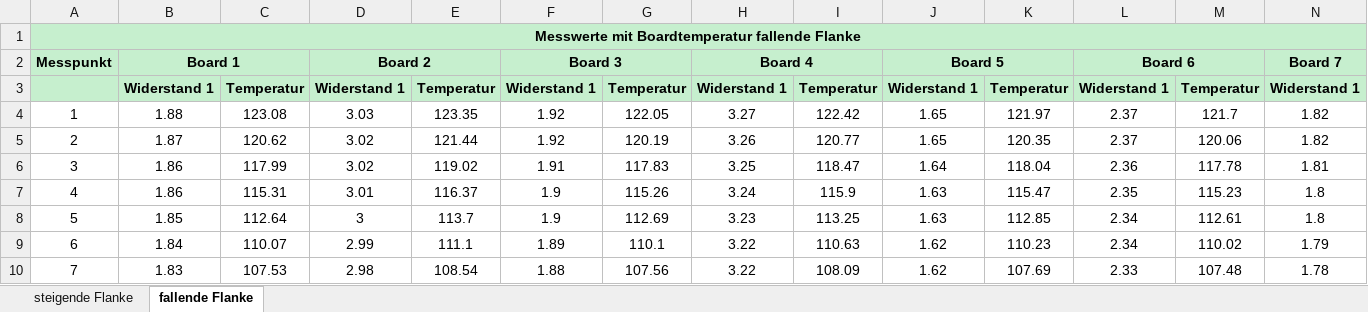
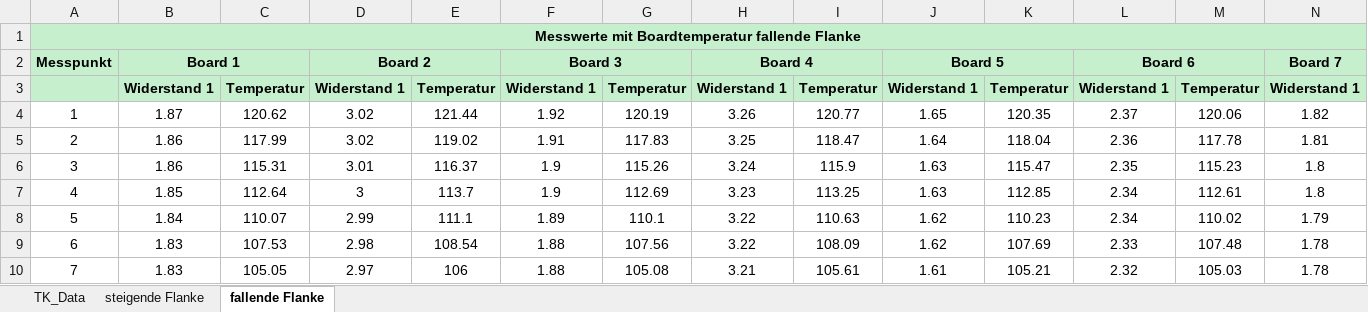
Before and after one commit to Eduard-Betz/4-Punkt-Messung-mit-Keithley-2700-und-7700-Modul, an Excel workbook: Test exel.xlsx, sheet fallende Flanke, drawn as a sheet; only a part is shown; the shorter side is filled out with more unchanged rows; values as stored, in another font and other column widths than the file's, no borders; charts and pictures not drawn; removed rows and columns are numbered as before the commit, all else as after; rows hold the shown columns only; the diff names each change by its address in the sheet, - before the commit and + after, or states it on an @@ line.

```diff
--- a/Test exel.xlsx (sheet fallende Flanke)
+++ b/Test exel.xlsx (sheet fallende Flanke)
+sheet tab: TK_Data
-row 4: 1 | 1.88 | 123.08 | 3.03 | 123.35 | 1.92 | 122.05 | 3.27 | 122.42 | 1.65 | 121.97 | 2.37 | 121.7 | 1.82
@@ column A renumbered from row 4 down @@
```
Also changed, not shown: sheet steigende Flanke, charts or pictures, 2 other files.
